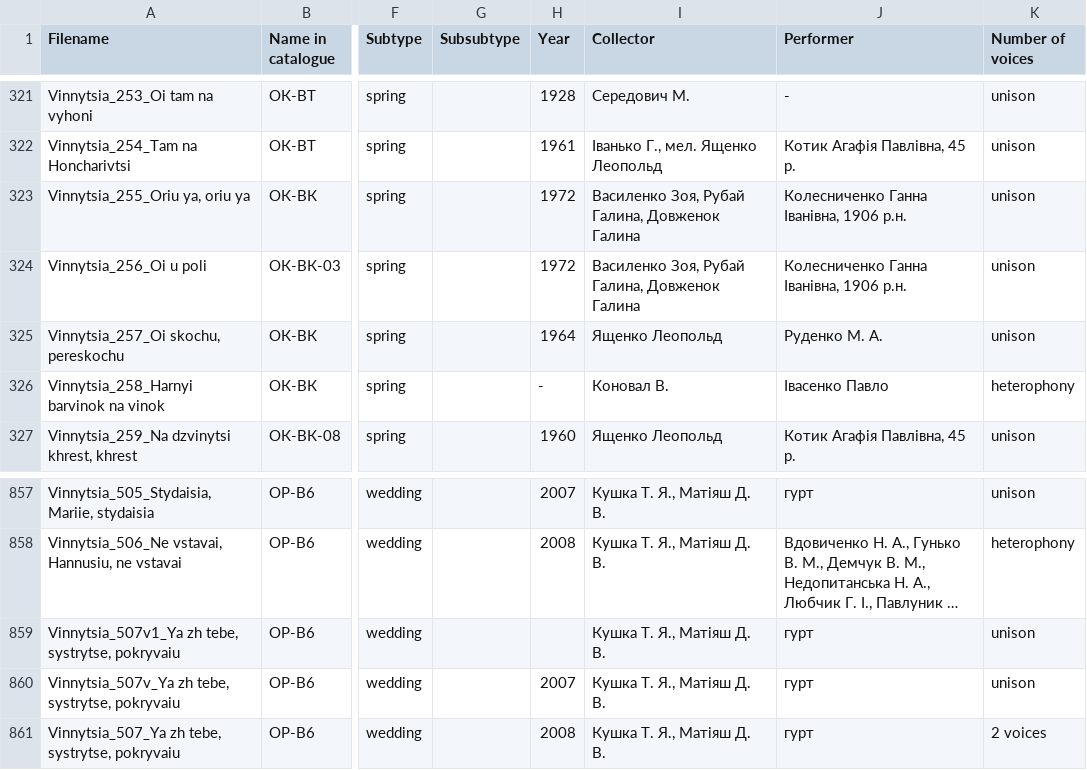
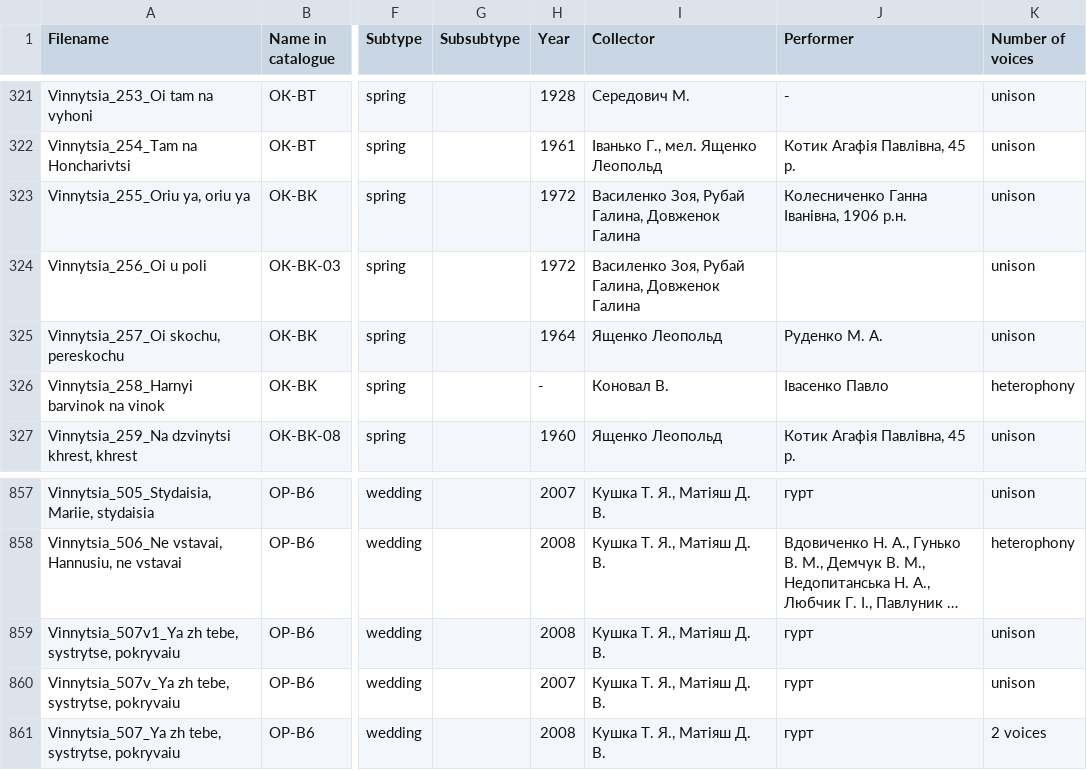
Before and after one commit to aljanaki/Symbolic_Corpus_Of_Ukrainian_Folk_Music, a CSV file: Podillia/Metadata/Ritual songs/metadata.csv, drawn as a sheet; only a part is shown, gaps mark what is left out; long unchanged cells end in …; the diff names each change by its address in the sheet, - before the commit and + after, or states it on an @@ line.

Commit message:
correct mistakes (years)

```diff
--- a/Podillia/Metadata/Ritual songs/metadata.csv
+++ b/Podillia/Metadata/Ritual songs/metadata.csv
-J324 (Performer): Колесниченко Ганна Іванівна, 1906 р.н.
+J324 (Performer): (empty)
-H859 (Year): (empty)
+H859 (Year): 2008
```
Also changed, not shown: Podillia/Metadata/Children songs/metadata.csv.
